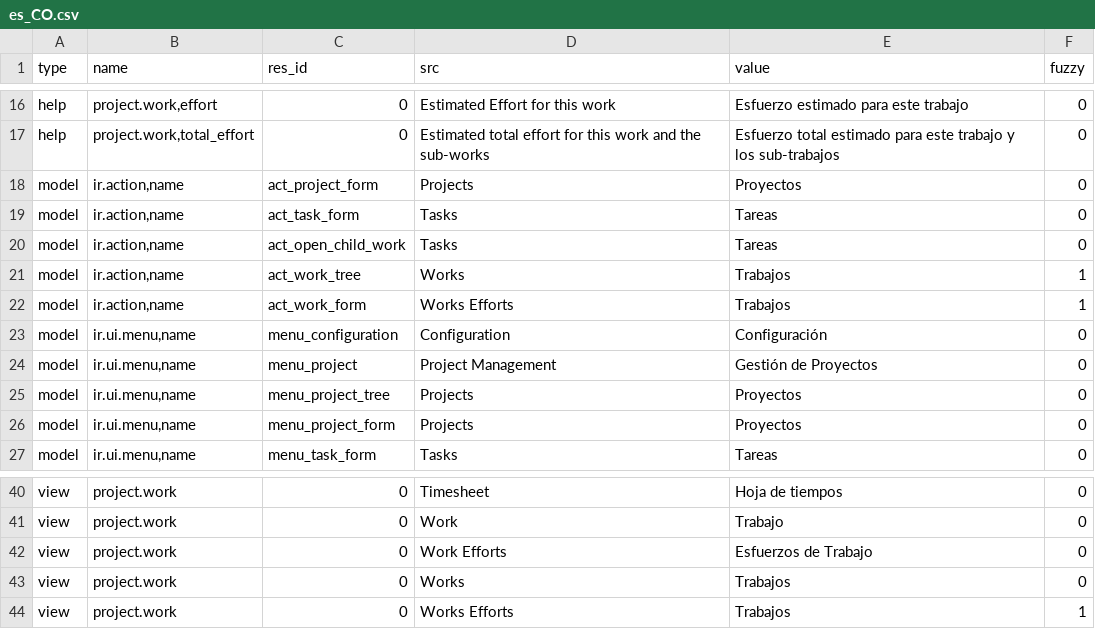
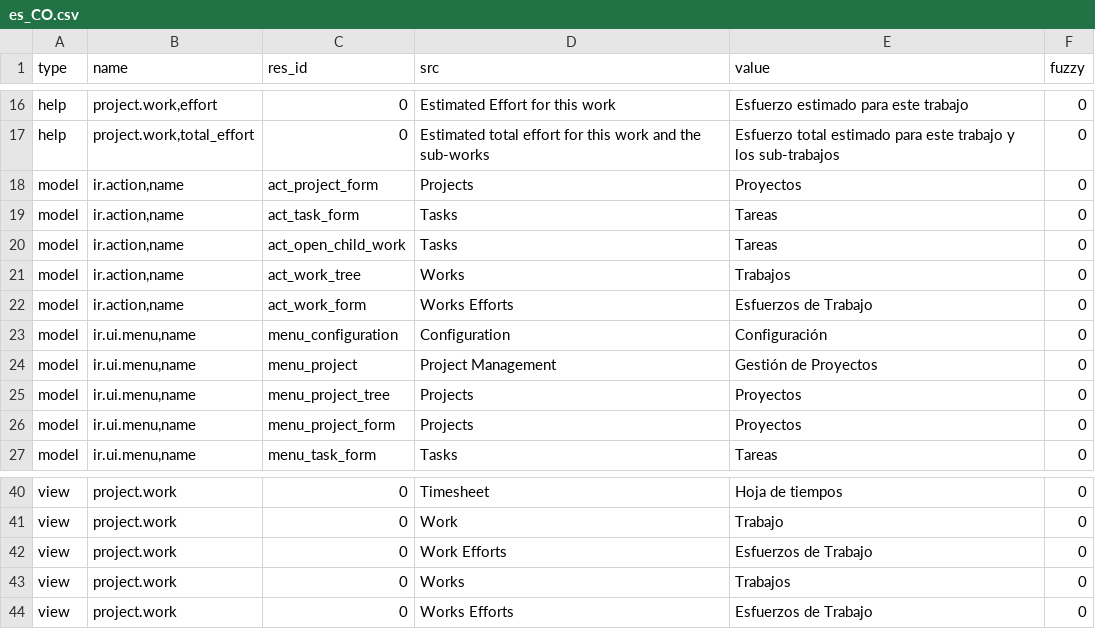
Before and after one commit to priyankarani/project, a CSV file: es_CO.csv, drawn as a sheet; only a part is shown, gaps mark what is left out; the diff covers the shown part only.

```diff
--- a/es_CO.csv
+++ b/es_CO.csv
@@ -20,4 +20,4 @@ model,"ir.action,name",act_task_form,Tasks,Tareas,0
 model,"ir.action,name",act_open_child_work,Tasks,Tareas,0
-model,"ir.action,name",act_work_tree,Works,Trabajos,1
-model,"ir.action,name",act_work_form,Works Efforts,Trabajos,1
+model,"ir.action,name",act_work_tree,Works,Trabajos,0
+model,"ir.action,name",act_work_form,Works Efforts,Esfuerzos de Trabajo,0
 model,"ir.ui.menu,name",menu_configuration,Configuration,Configuración,0
@@ -43,2 +43,2 @@ view,project.work,0,Work Efforts,Esfuerzos de Trabajo,0
 view,project.work,0,Works,Trabajos,0
-view,project.work,0,Works Efforts,Trabajos,1
+view,project.work,0,Works Efforts,Esfuerzos de Trabajo,0
```
Also changed, not shown: 18 edited cells elsewhere in this file.
